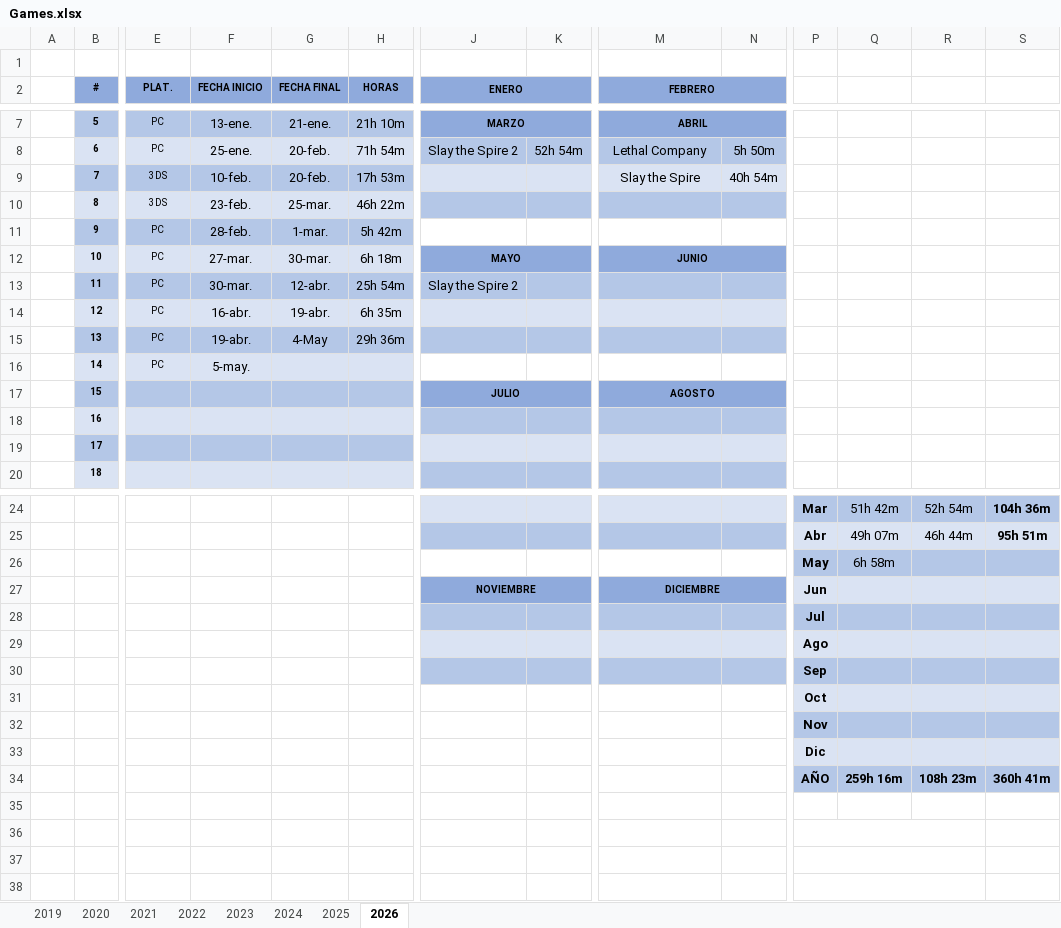
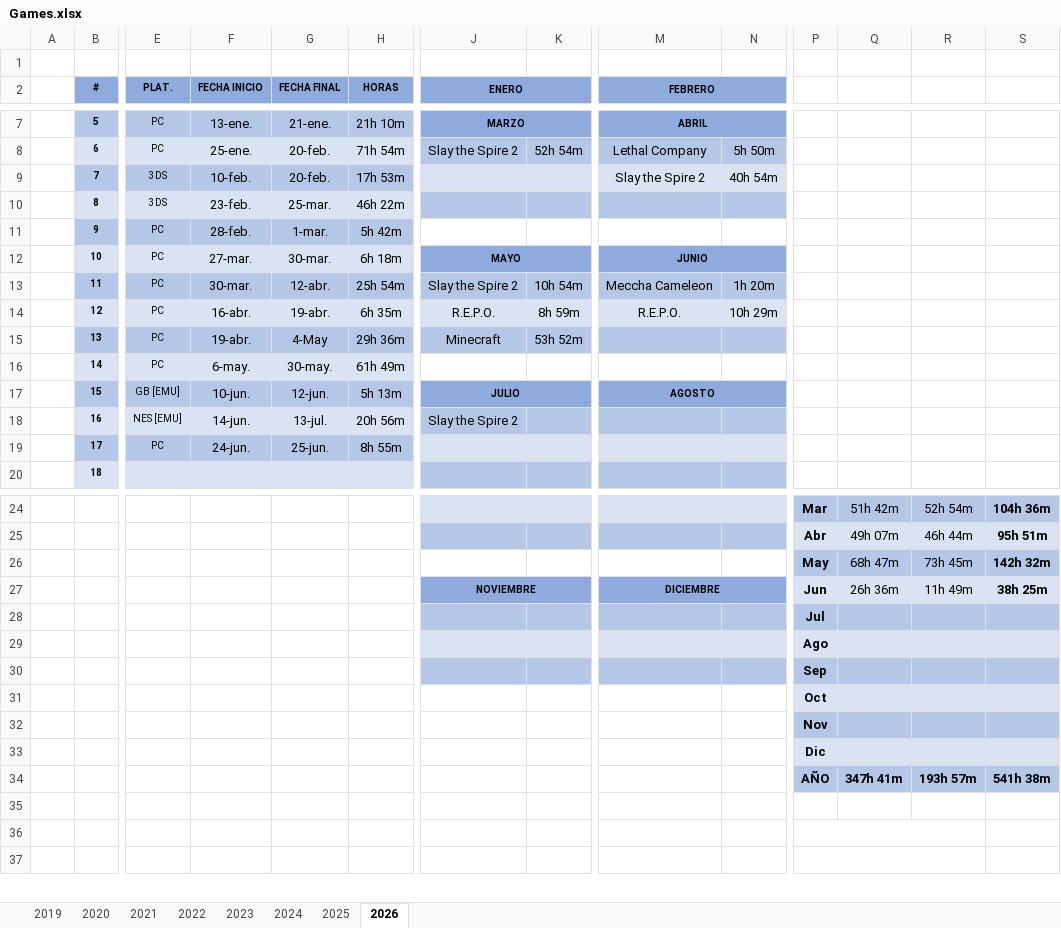
Before and after one commit to ucer0/ucer0.github.io, an Excel workbook: spreadsheets/Games.xlsx, sheet 2026, drawn as a sheet; only a part is shown, gaps mark what is left out; values as stored, in another font and other column widths than the file's, no borders; charts and pictures not drawn; removed rows and columns are numbered as before the commit, all else as after; rows hold the shown columns only; the diff covers the shown part only; the diff names each change by its address in the sheet, - before the commit and + after, or states it on an @@ line.

```diff
--- a/spreadsheets/Games.xlsx (sheet 2026)
+++ b/spreadsheets/Games.xlsx (sheet 2026)
-M9 (FEBRERO): Slay the Spire
+M9 (FEBRERO): Slay the Spire 2
-K13: (empty)
+K13: 10h 54m
-M13 (FEBRERO): (empty)
+M13 (FEBRERO): Meccha Cameleon
-N13: (empty)
+N13: 1h 20m
-J14 (ENERO): (empty)
+J14 (ENERO): R.E.P.O.
-K14: (empty)
+K14: 8h 59m
-M14 (FEBRERO): (empty)
+M14 (FEBRERO): R.E.P.O.
-N14: (empty)
+N14: 10h 29m
-J15 (ENERO): (empty)
+J15 (ENERO): Minecraft
-K15: (empty)
+K15: 53h 52m
-F16 (FECHA INICIO): 5-may.
+F16 (FECHA INICIO): 6-may.
-G16 (FECHA FINAL): (empty)
+G16 (FECHA FINAL): 30-may.
-H16 (HORAS): (empty)
+H16 (HORAS): 61h 49m
-row 17:  | 15 |  |  |  |  | JULIO |  | AGOSTO
-row 18:  | 16
-row 19:  | 17
+row 17:  | 15 | GB [EMU] | 10-jun. | 12-jun. | 5h 13m | JULIO |  | AGOSTO
+row 18:  | 16 | NES [EMU] | 14-jun. | 13-jul. | 20h 56m | Slay the Spire 2
+row 19:  | 17 | PC | 24-jun. | 25-jun. | 8h 55m
-Q26: 6h 58m
+Q26: 68h 47m
-R26: (empty)
+R26: 73h 45m
-S26: (empty)
+S26: 142h 32m
-row 27:  |  |  |  |  |  | NOVIEMBRE |  | DICIEMBRE |  | Jun
-row 28:  |  |  |  |  |  |  |  |  |  | Jul
+row 27:  |  |  |  |  |  | NOVIEMBRE |  | DICIEMBRE |  | Jun | 26h 36m | 11h 49m | 38h 25m
+row 28:  |  |  |  |  |  |  |  |  |  | Jul
-row 34:  |  |  |  |  |  |  |  |  |  | AÑO | 259h 16m | 108h 23m | 360h 41m
-row 34: (empty)
+row 34:  |  |  |  |  |  |  |  |  |  | AÑO | 347h 41m | 193h 57m | 541h 38m
-P34:S34 fill: none
+P34:S34 fill: #B4C7E7
-P36:R36 merged
```
Also changed, not shown: 8 added rows, 1 removed row and merged cells elsewhere in this sheet, formulas that keep their value, charts or pictures, 2 other files.
